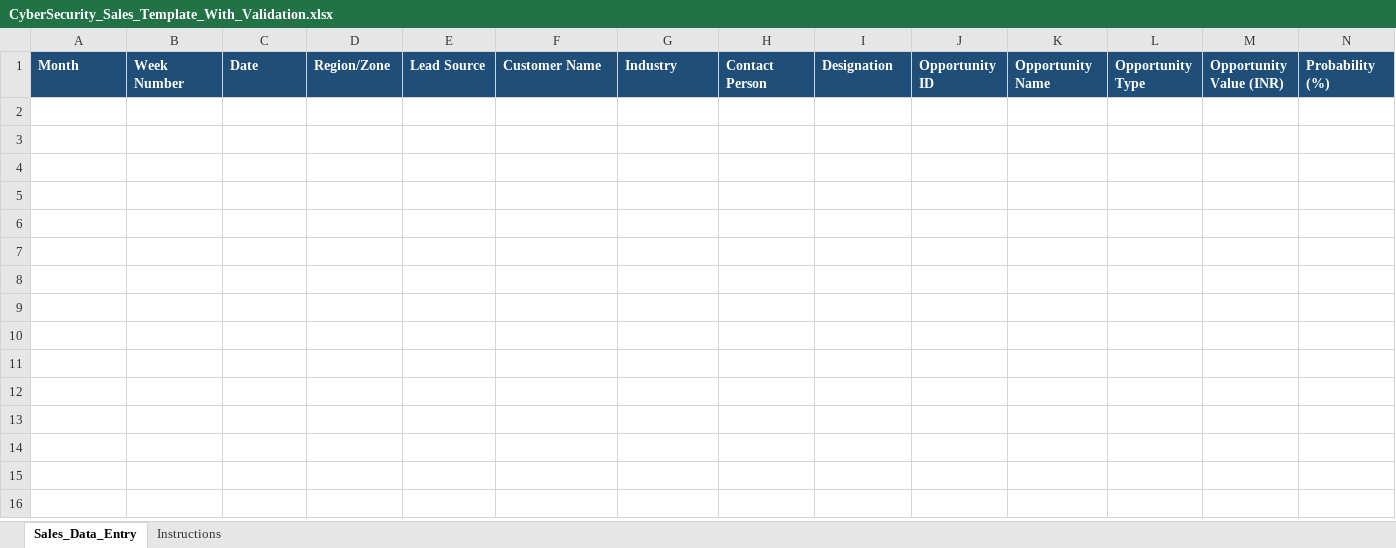
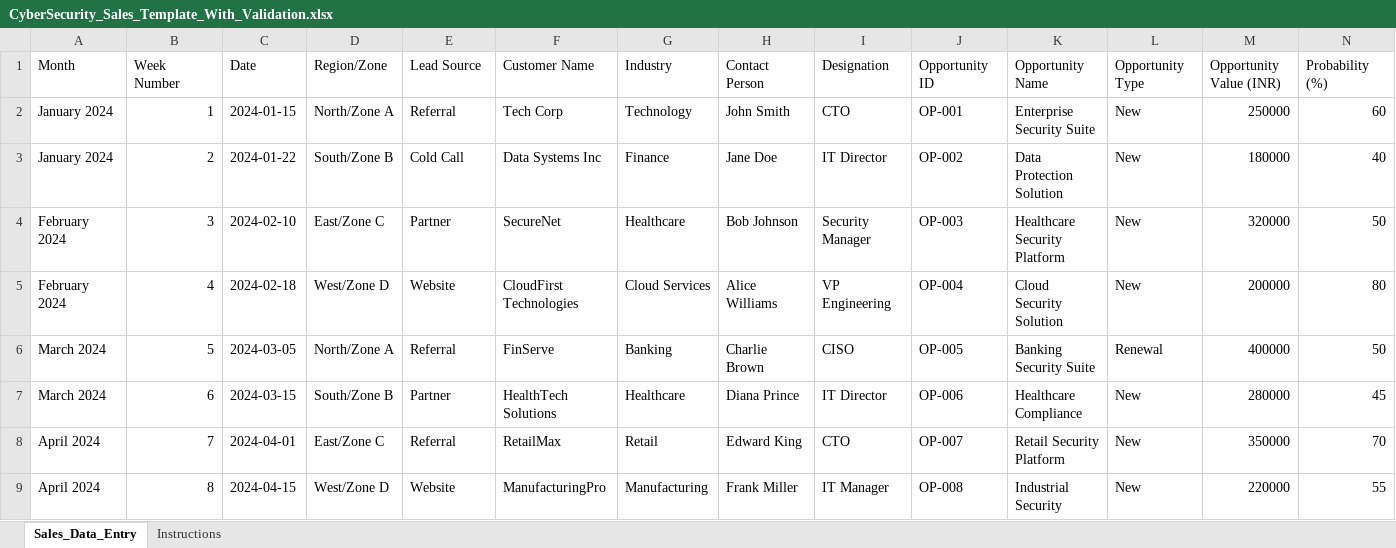
Before and after one commit to anandRajput1206/Salescrmnodesec, an Excel workbook: public/CyberSecurity_Sales_Template_With_Validation.xlsx, sheet Sales_Data_Entry, drawn as a sheet; only a part is shown; values as stored, in another font and other column widths than the file's, no borders; rows hold the shown columns only; the diff covers the shown part only; the diff names each change by its address in the sheet, - before the commit and + after, or states it on an @@ line.

```diff
--- a/public/CyberSecurity_Sales_Template_With_Validation.xlsx (sheet Sales_Data_Entry)
+++ b/public/CyberSecurity_Sales_Template_With_Validation.xlsx (sheet Sales_Data_Entry)
@@ A1:N1 fill: #1F4E78 → none, bold: on → off, text colour: #FFFFFF → black @@
+row 2: January 2024 | 1 | 2024-01-15 | North/Zone A | Referral | Tech Corp | Technology | John Smith | CTO | OP-001 | Enterprise Security Suite | New | 250000 | 60
+row 3: January 2024 | 2 | 2024-01-22 | South/Zone B | Cold Call | Data Systems Inc | Finance | Jane Doe | IT Director | OP-002 | Data Protection Solution | New | 180000 | 40
+row 4: February 2024 | 3 | 2024-02-10 | East/Zone C | Partner | SecureNet | Healthcare | Bob Johnson | Security Manager | OP-003 | Healthcare Security Platform | New | 320000 | 50
+row 5: February 2024 | 4 | 2024-02-18 | West/Zone D | Website | CloudFirst Technologies | Cloud Services | Alice Williams | VP Engineering | OP-004 | Cloud Security Solution | New | 200000 | 80
+row 6: March 2024 | 5 | 2024-03-05 | North/Zone A | Referral | FinServe | Banking | Charlie Brown | CISO | OP-005 | Banking Security Suite | Renewal | 400000 | 50
+row 7: March 2024 | 6 | 2024-03-15 | South/Zone B | Partner | HealthTech Solutions | Healthcare | Diana Prince | IT Director | OP-006 | Healthcare Compliance | New | 280000 | 45
+row 8: April 2024 | 7 | 2024-04-01 | East/Zone C | Referral | RetailMax | Retail | Edward King | CTO | OP-007 | Retail Security Platform | New | 350000 | 70
+row 9: April 2024 | 8 | 2024-04-15 | West/Zone D | Website | ManufacturingPro | Manufacturing | Frank Miller | IT Manager | OP-008 | Industrial Security | New | 220000 | 55
```
Also changed, not shown: cell formats elsewhere in this sheet, 21 other files.
